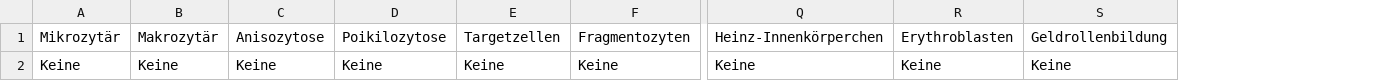
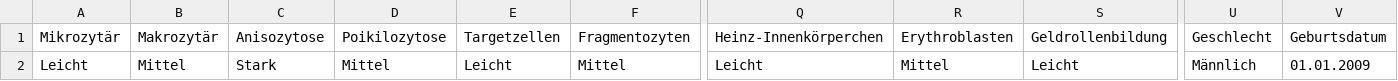
Before and after one commit to rebeka-a/WBC_App, a CSV file: morphologische_beurteilung_app.csv, drawn as a sheet; only a part is shown, gaps mark what is left out; the diff covers the shown part only; the diff names each change by its address in the sheet, - before the commit and + after, or states it on an @@ line.

```diff
--- a/morphologische_beurteilung_app.csv
+++ b/morphologische_beurteilung_app.csv
+column U, rows 1-2: Geschlecht | Männlich
+column V, rows 1-2: Geburtsdatum | 01.01.2009
-A2: Keine
+A2: Leicht
-B2: Keine
+B2: Mittel
-C2: Keine
+C2: Stark
-D2: Keine
+D2: Mittel
-E2: Keine
+E2: Leicht
-F2: Keine
+F2: Mittel
-Q2: Keine
+Q2: Leicht
-R2: Keine
+R2: Mittel
-S2: Keine
+S2: Leicht
```
Also changed, not shown: 1 edited cell elsewhere in this file, 6 other files.
